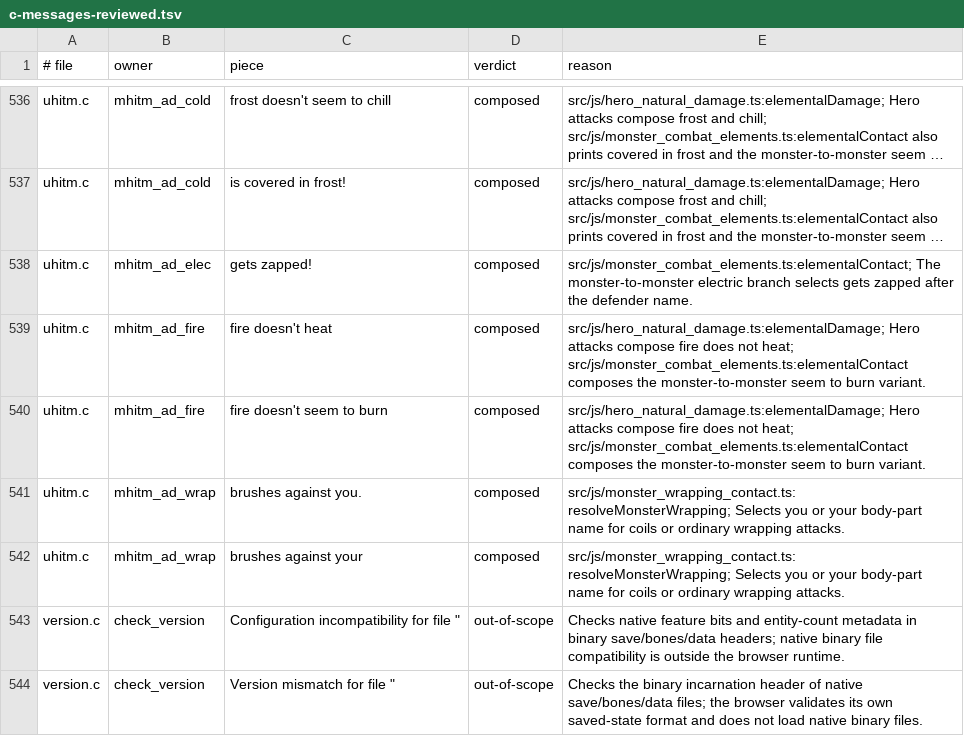
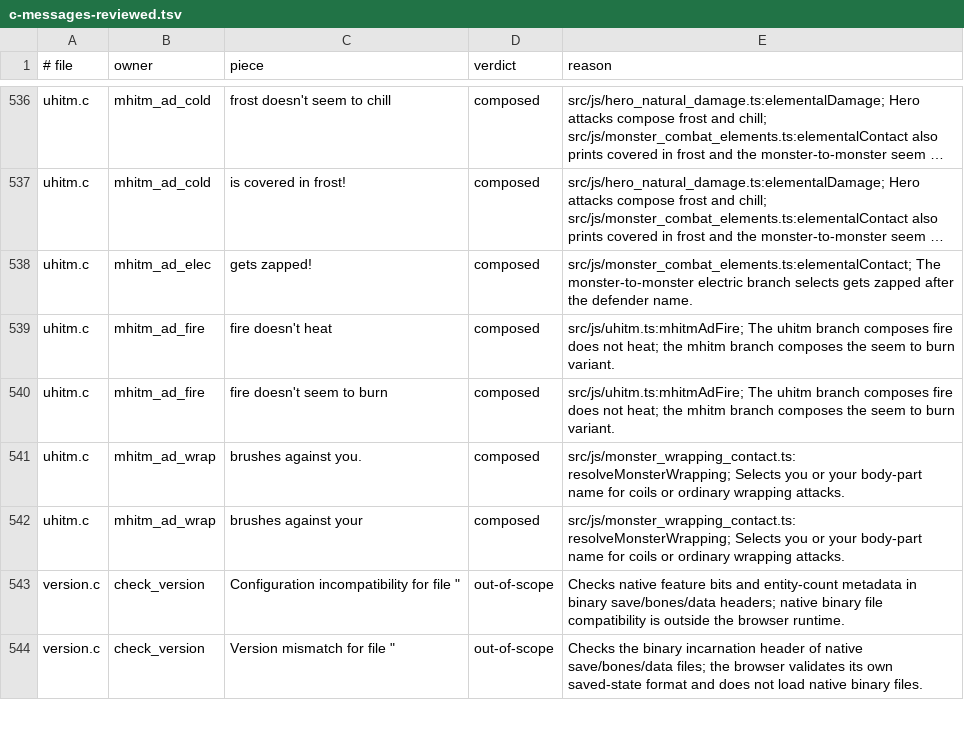
Before and after one commit to daoa0601/teleport-contest, a TSV file: docs/ledger/c-messages-reviewed.tsv, drawn as a sheet; only a part is shown, gaps mark what is left out; long unchanged cells end in …; the diff names each change by its address in the sheet, - before the commit and + after, or states it on an @@ line.

Commit message:
Give mhitm_ad_fire one owner in uhitm.ts across all actor branches
Move C uhitm.c:mhitm_ad_fire() (2521-2622) into src/js/uhitm.ts:mhitmAdFire()
with its three native branches in C order: the hero-attacker branch from
hero_natural_damage.ts:elementalDamage(), the monster-vs-hero branch from
mhitu.ts's deferred fire machinery (resumeDeferredHeroFireSpecial plus the
fire message/rehumanize/witness blocks in presentMonsterAttackEffects, the
deferredFireInventory level gate, the deferredElementalInventory fire arm
and the deferredFireSlimeCure block in resumeDeferredHeroContact), and the
monster-vs-monster branch from monster_combat_elements.ts:elementalContact().
Cold and electricity keep their existing owners for their own units.

Every fire message is awaited directly through the same
plineWithContinuation + pagerOwned publisher, so a --More-- suspends the
attack at the same hitmsg/negation/fire-lines/witness/rn2(20)/destroy/
ignite/slime-cure boundary as before; only hitmu()'s shared knockback,
AC, permanent-damage, mdamageu and passiveum tail stays deferred with the
other contact effects (deferredPostHit).

Removed the fire progress fields deferredFireNegation,
deferredFireRehumanize, deferredFireInventory, deferredFireSlimeCure,
fireOriginalDamage, fireEffectMessage and fireResistanceMessage from
HeroContactAttack, narrowed deferredElementalInventory to cold/electric,
deleted resumeDeferredHeroFireSpecial and its dead allmain import, and
updated the two c-messages-reviewed rows for mhitm_ad_fire to cite
src/js/uhitm.ts:mhitmAdFire.

Added src/test/uhitm_ad_fire.test.ts pinning the negated fire bite order,
the paper-golem hero burn/rehumanize with its declared damage still applied
and M_SEEN_FIRE cleared, the monster-vs-monster paper golem burn, and the
blind hero's burning-paper wording. npm run compile passes; 106 focused
tests across the fire, golem, slime, contact and inventory suites pass;
all 45 public sessions replay with the same results as the baseline
(43 pass, 1 pre-existing seed2200 divergence); messages, constants, edges
and rng-callsites ledger checks hold.

```diff
--- a/docs/ledger/c-messages-reviewed.tsv
+++ b/docs/ledger/c-messages-reviewed.tsv
-E539:E540 (reason): src/js/hero_natural_damage.ts:elementalDamage; Hero attacks compose fire does not heat; src/js/monster_combat_elements.ts:elementalContact composes the monster-to-monster seem to…
+E539:E540 (reason): src/js/uhitm.ts:mhitmAdFire; The uhitm branch composes fire does not heat; the mhitm branch composes the seem to…
```
Also changed, not shown: 13 other files.
